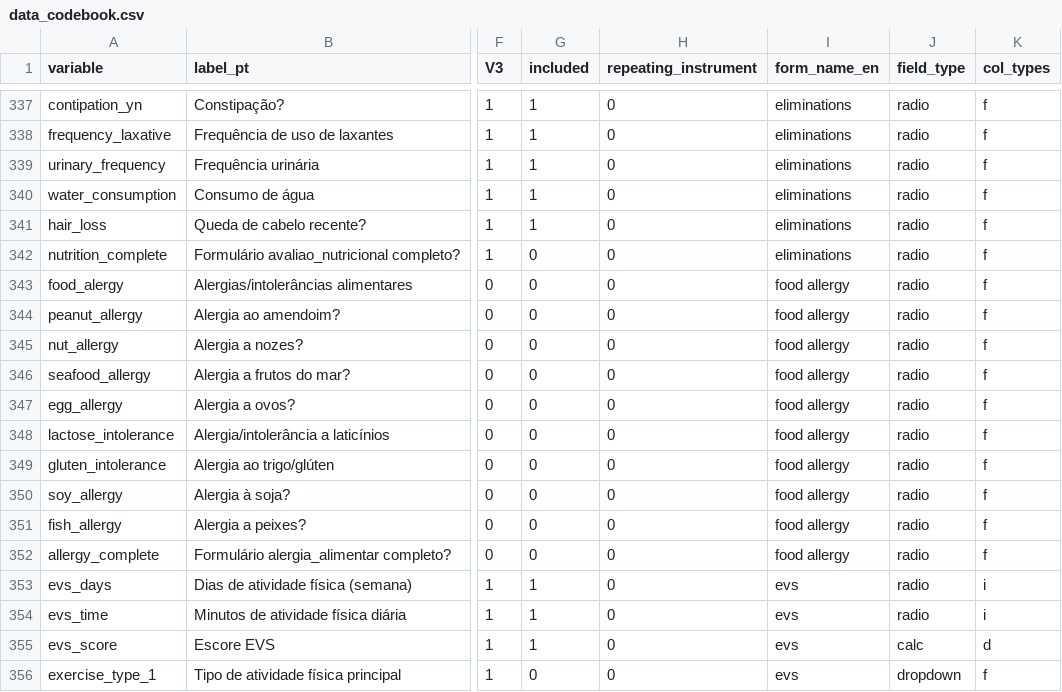
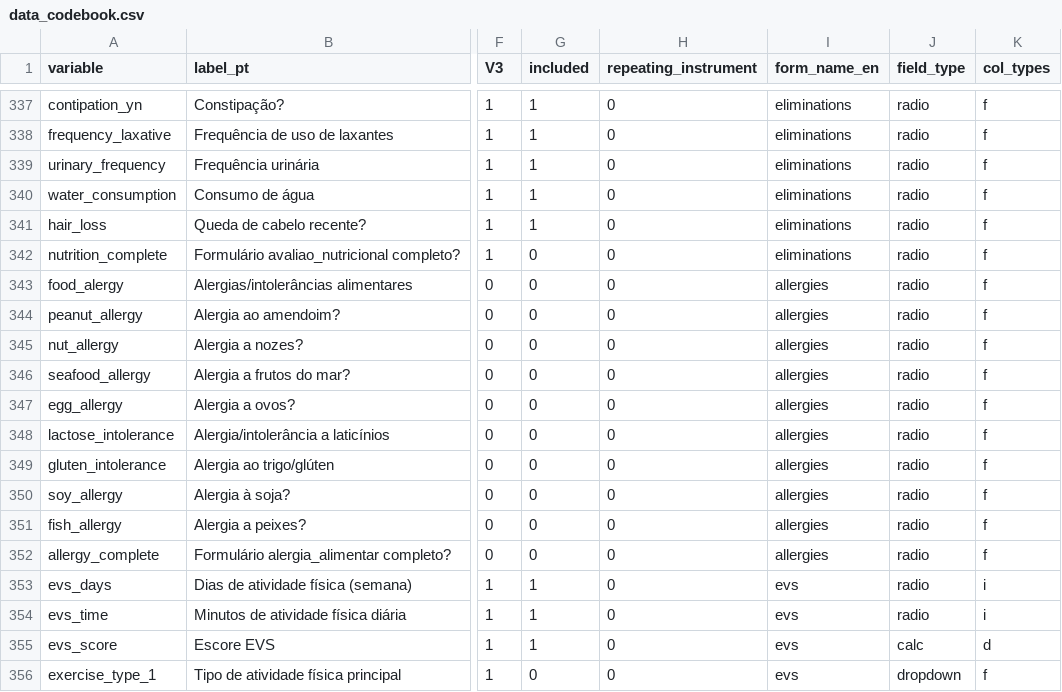
Before and after one commit to gsplmoura/DVEP, a CSV file: data_codebook.csv, drawn as a sheet; only a part is shown, gaps mark what is left out; the diff covers the shown part only; the diff names each change by its address in the sheet, - before the commit and + after, or states it on an @@ line.

```diff
--- a/data_codebook.csv
+++ b/data_codebook.csv
-I343:I352 (form_name_en): food allergy
+I343:I352 (form_name_en): allergies
```
Also changed, not shown: 15 edited cells elsewhere in this file, 4 other files.
